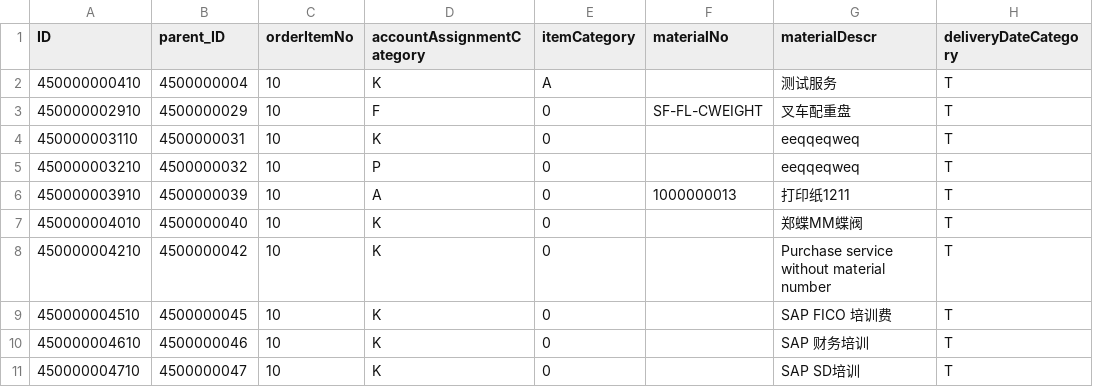
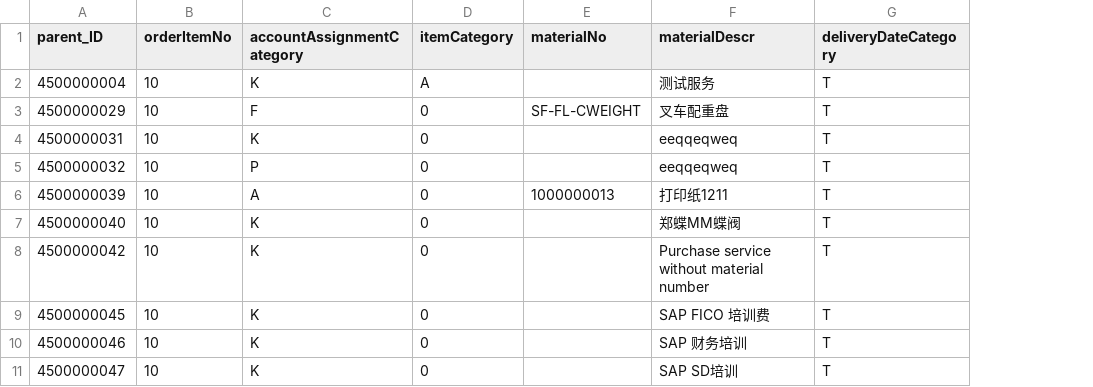
Before and after one commit to fahrialmd/capjavapo, a CSV file: db/data/com.hand.cap.capjavapo-OrderItems.csv, drawn as a sheet; only a part is shown; the diff names each change by its address in the sheet, - before the commit and + after, or states it on an @@ line.

```diff
--- a/db/data/com.hand.cap.capjavapo-OrderItems.csv
+++ b/db/data/com.hand.cap.capjavapo-OrderItems.csv
-column A (ID), rows 2-11: 450000000410 | 450000002910 | 450000003110 | 450000003210 | 450000003910 | 450000004010 | 450000004210 | 450000004510 | 450000004610 | 450000004710
```
Also changed, not shown: db/data/com.hand.cap.capjavapo-Accounts.csv, db/data/com.hand.cap.capjavapo-Orders.csv.
